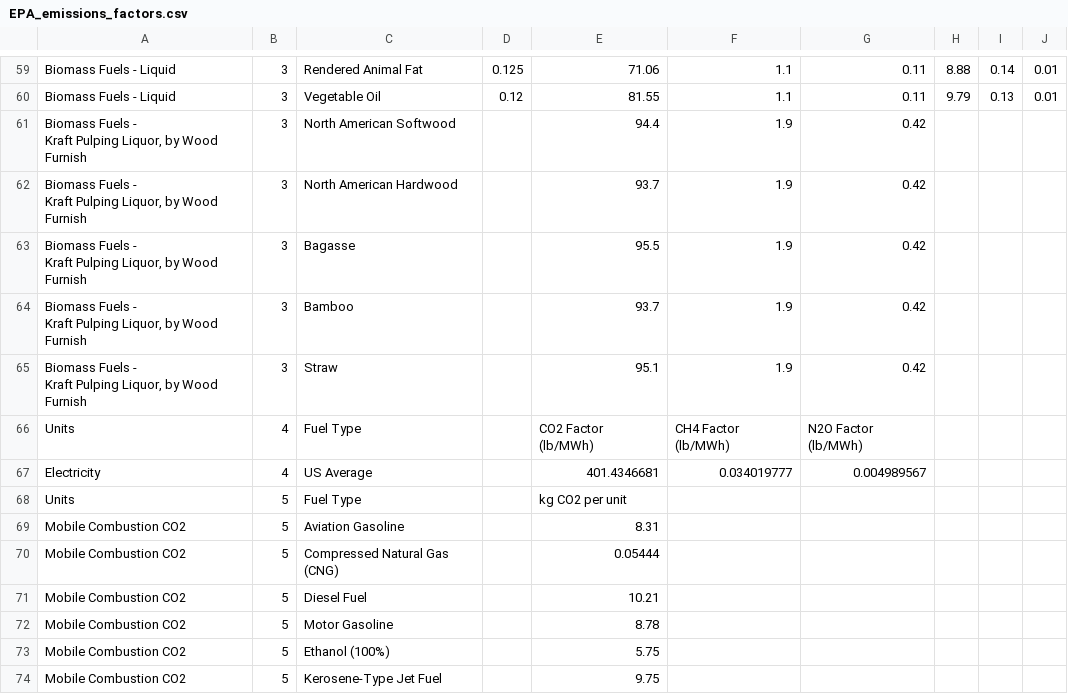
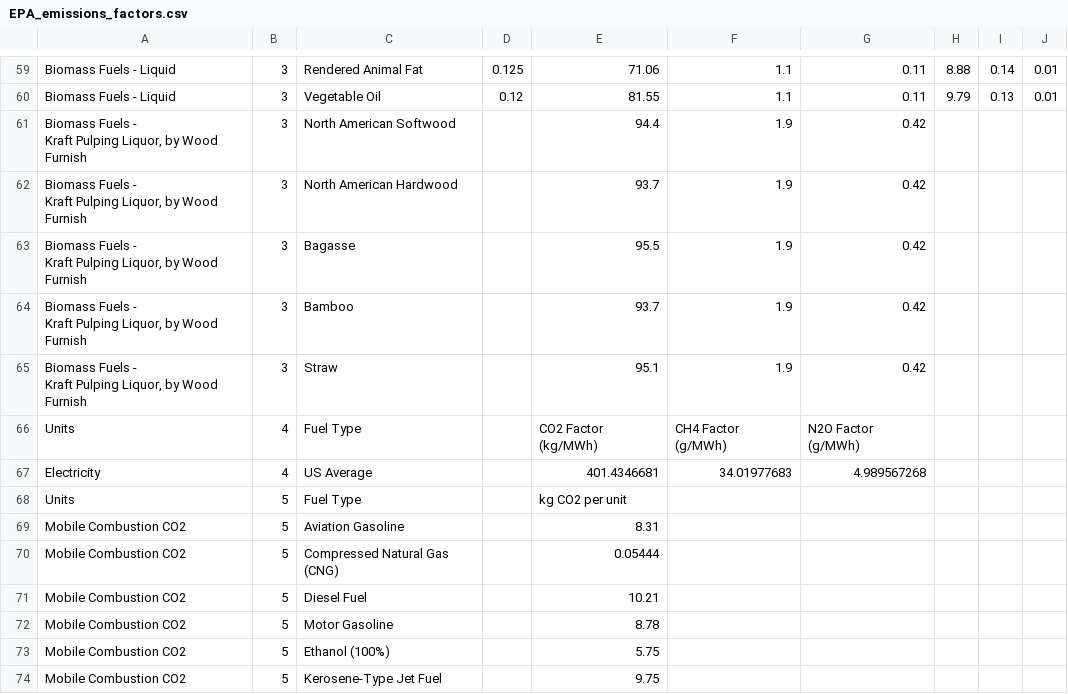
Before and after one commit to NREL/EnergyIntensityIndicators, a CSV file: EnergyIntensityIndicators/Data/EPA_emissions_factors.csv, drawn as a sheet; only a part is shown, gaps mark what is left out.

Commit message:
Corrected electricity emission factors headers. Changed non-CO2 emissions units to g/MWh

```diff
--- a/EnergyIntensityIndicators/Data/EPA_emissions_factors.csv
+++ b/EnergyIntensityIndicators/Data/EPA_emissions_factors.csv
@@ -70,4 +70,4 @@ Kraft Pulping Liquor, by Wood Furnish ",3,Bamboo,,93.7,1.9,0.42,,,
 Kraft Pulping Liquor, by Wood Furnish ",3,Straw,,95.1,1.9,0.42,,,
-Units,4,Fuel Type,,CO2 Factor (lb/MWh),CH4 Factor (lb/MWh),N2O Factor (lb/MWh),,,
-Electricity,4,US Average,,401.4346681,0.034019777,0.004989567,,,
+Units,4,Fuel Type,,CO2 Factor (kg/MWh),CH4 Factor (g/MWh),N2O Factor (g/MWh),,,
+Electricity,4,US Average,,401.4346681,34.01977683,4.989567268,,,
 Units,5,Fuel Type,,kg CO2 per unit,,,,,
```
